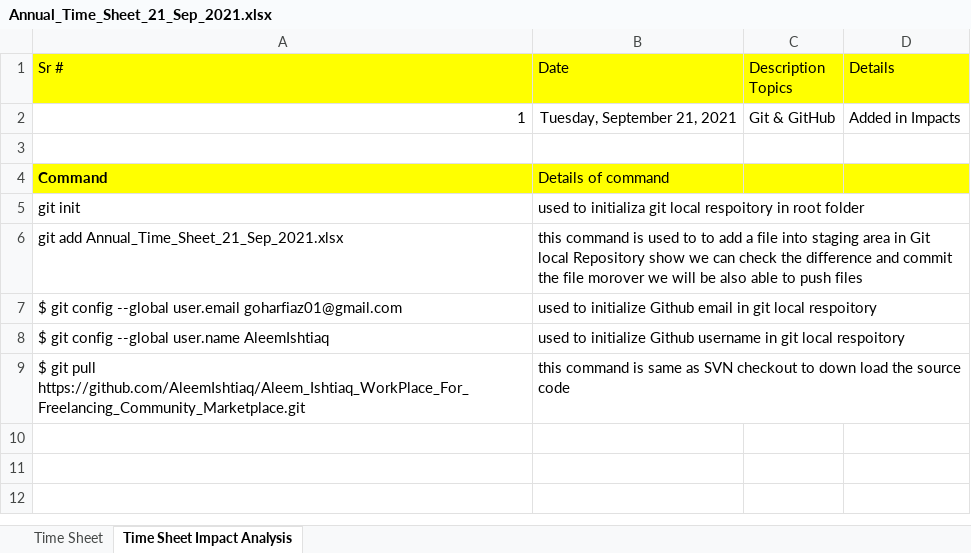
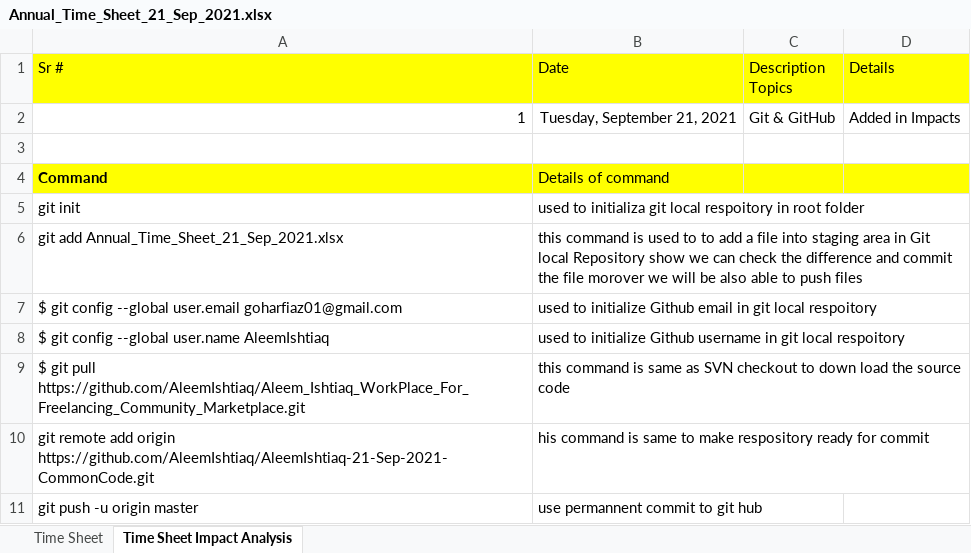
Before and after one commit to AleemIshtiaq/AleemIshtiaq-21-Sep-2021-CommonCode, an Excel workbook: Annual_Time_Sheet_21_Sep_2021.xlsx, sheet Time Sheet Impact Analysis, drawn as a sheet; values as stored, in another font and other column widths than the file's, no borders; the diff names each change by its address in the sheet, - before the commit and + after, or states it on an @@ line.

Commit message:
donr

```diff
--- a/Annual_Time_Sheet_21_Sep_2021.xlsx (sheet Time Sheet Impact Analysis)
+++ b/Annual_Time_Sheet_21_Sep_2021.xlsx (sheet Time Sheet Impact Analysis)
+row 10: git remote add origin https://github.com/AleemIshtiaq/AleemIshtiaq-21-Sep-2021-CommonCode.git | his command is same to make respository ready for commit
+row 11: git push -u origin master | use permannent commit to git hub
```
